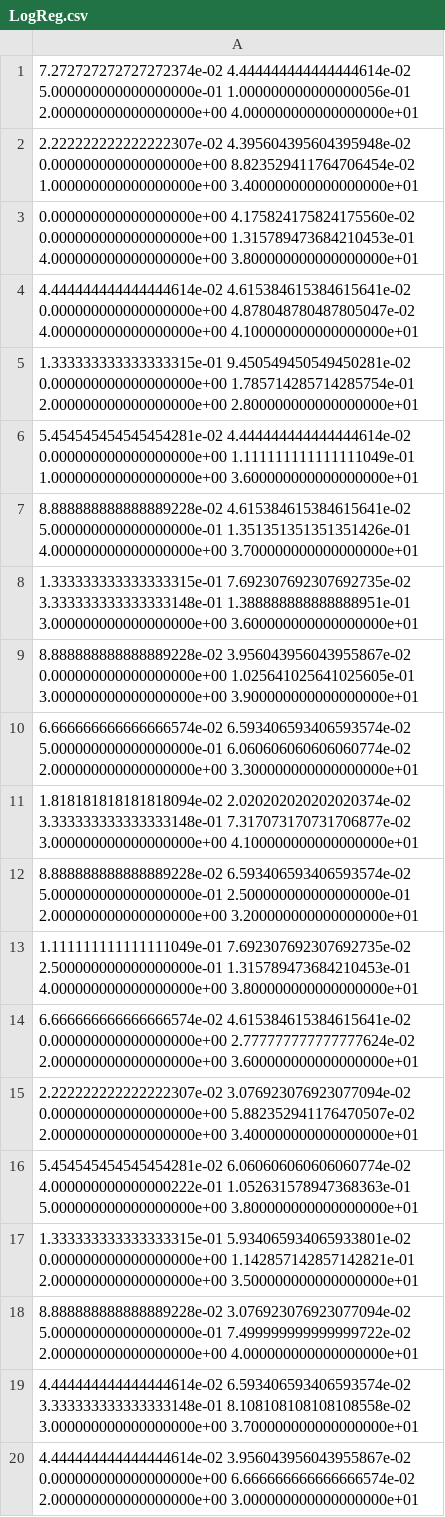
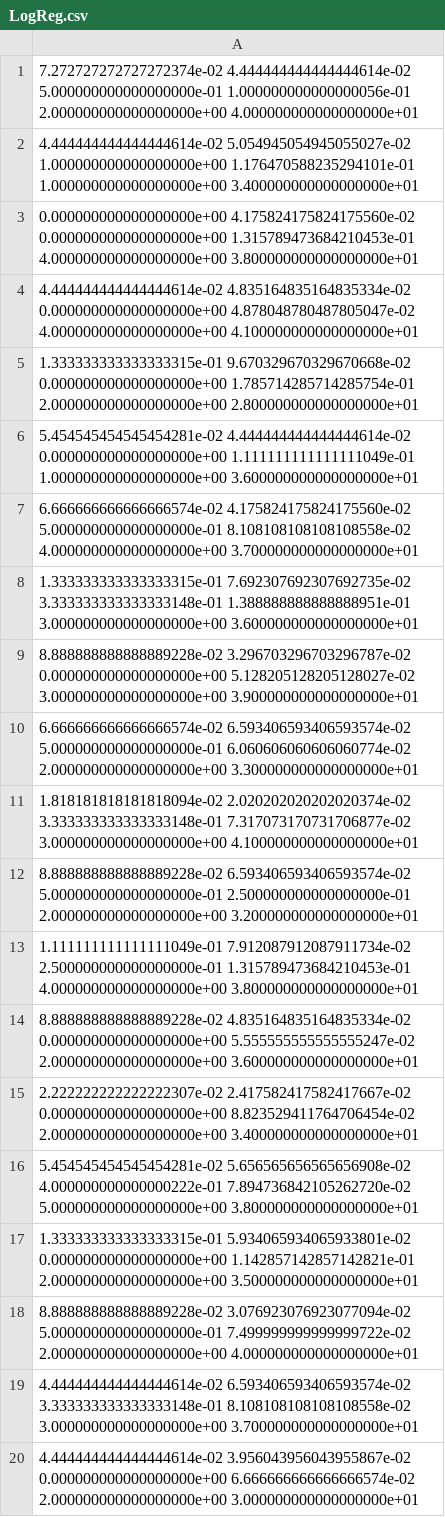
Before and after one commit to IvanRozanov04/FlavonoidsElutionOrderPrediction, a CSV file: output/IDB_results_p1/LogReg.csv, drawn as a sheet; only a part is shown; the diff covers the shown part only.

```diff
--- a/output/IDB_results_p1/LogReg.csv
+++ b/output/IDB_results_p1/LogReg.csv
@@ -1,10 +1,10 @@
 7.272727272727272374e-02 4.444444444444444614e-02 5.000000000000000000e-01 1.000000000000000056e-01 2.000000000000000000e+00 4.000000000000000000e+01
-2.222222222222222307e-02 4.395604395604395948e-02 0.000000000000000000e+00 8.823529411764706454e-02 1.000000000000000000e+00 3.400000000000000000e+01
+4.444444444444444614e-02 5.054945054945055027e-02 1.000000000000000000e+00 1.176470588235294101e-01 1.000000000000000000e+00 3.400000000000000000e+01
 0.000000000000000000e+00 4.175824175824175560e-02 0.000000000000000000e+00 1.315789473684210453e-01 4.000000000000000000e+00 3.800000000000000000e+01
-4.444444444444444614e-02 4.615384615384615641e-02 0.000000000000000000e+00 4.878048780487805047e-02 4.000000000000000000e+00 4.100000000000000000e+01
-1.333333333333333315e-01 9.450549450549450281e-02 0.000000000000000000e+00 1.785714285714285754e-01 2.000000000000000000e+00 2.800000000000000000e+01
+4.444444444444444614e-02 4.835164835164835334e-02 0.000000000000000000e+00 4.878048780487805047e-02 4.000000000000000000e+00 4.100000000000000000e+01
+1.333333333333333315e-01 9.670329670329670668e-02 0.000000000000000000e+00 1.785714285714285754e-01 2.000000000000000000e+00 2.800000000000000000e+01
 5.454545454545454281e-02 4.444444444444444614e-02 0.000000000000000000e+00 1.111111111111111049e-01 1.000000000000000000e+00 3.600000000000000000e+01
-8.888888888888889228e-02 4.615384615384615641e-02 5.000000000000000000e-01 1.351351351351351426e-01 4.000000000000000000e+00 3.700000000000000000e+01
+6.666666666666666574e-02 4.175824175824175560e-02 5.000000000000000000e-01 8.108108108108108558e-02 4.000000000000000000e+00 3.700000000000000000e+01
 1.333333333333333315e-01 7.692307692307692735e-02 3.333333333333333148e-01 1.388888888888888951e-01 3.000000000000000000e+00 3.600000000000000000e+01
-8.888888888888889228e-02 3.956043956043955867e-02 0.000000000000000000e+00 1.025641025641025605e-01 3.000000000000000000e+00 3.900000000000000000e+01
+8.888888888888889228e-02 3.296703296703296787e-02 0.000000000000000000e+00 5.128205128205128027e-02 3.000000000000000000e+00 3.900000000000000000e+01
 6.666666666666666574e-02 6.593406593406593574e-02 5.000000000000000000e-01 6.060606060606060774e-02 2.000000000000000000e+00 3.300000000000000000e+01
@@ -12,6 +12,6 @@
 8.888888888888889228e-02 6.593406593406593574e-02 5.000000000000000000e-01 2.500000000000000000e-01 2.000000000000000000e+00 3.200000000000000000e+01
-1.111111111111111049e-01 7.692307692307692735e-02 2.500000000000000000e-01 1.315789473684210453e-01 4.000000000000000000e+00 3.800000000000000000e+01
-6.666666666666666574e-02 4.615384615384615641e-02 0.000000000000000000e+00 2.777777777777777624e-02 2.000000000000000000e+00 3.600000000000000000e+01
-2.222222222222222307e-02 3.076923076923077094e-02 0.000000000000000000e+00 5.882352941176470507e-02 2.000000000000000000e+00 3.400000000000000000e+01
-5.454545454545454281e-02 6.060606060606060774e-02 4.000000000000000222e-01 1.052631578947368363e-01 5.000000000000000000e+00 3.800000000000000000e+01
+1.111111111111111049e-01 7.912087912087911734e-02 2.500000000000000000e-01 1.315789473684210453e-01 4.000000000000000000e+00 3.800000000000000000e+01
+8.888888888888889228e-02 4.835164835164835334e-02 0.000000000000000000e+00 5.555555555555555247e-02 2.000000000000000000e+00 3.600000000000000000e+01
+2.222222222222222307e-02 2.417582417582417667e-02 0.000000000000000000e+00 8.823529411764706454e-02 2.000000000000000000e+00 3.400000000000000000e+01
+5.454545454545454281e-02 5.656565656565656908e-02 4.000000000000000222e-01 7.894736842105262720e-02 5.000000000000000000e+00 3.800000000000000000e+01
 1.333333333333333315e-01 5.934065934065933801e-02 0.000000000000000000e+00 1.142857142857142821e-01 2.000000000000000000e+00 3.500000000000000000e+01
```
Also changed, not shown: 25 added rows and 3 edited cells elsewhere in this file, output/ILD_results_p1/LogRegPairM.csv, output/ILD_results_p1/LogRegRegM.csv, 3 other files.
